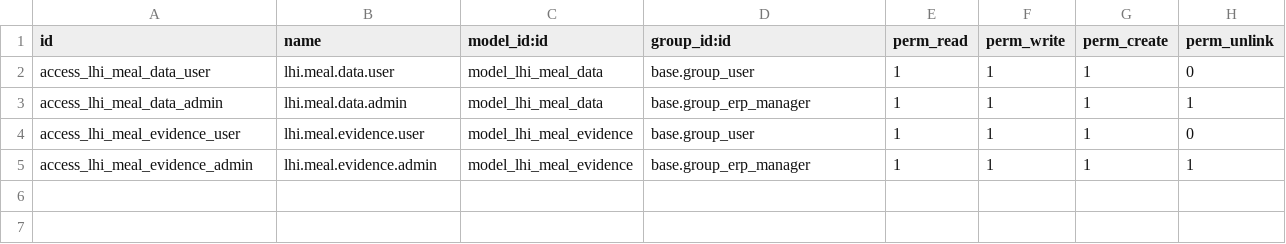
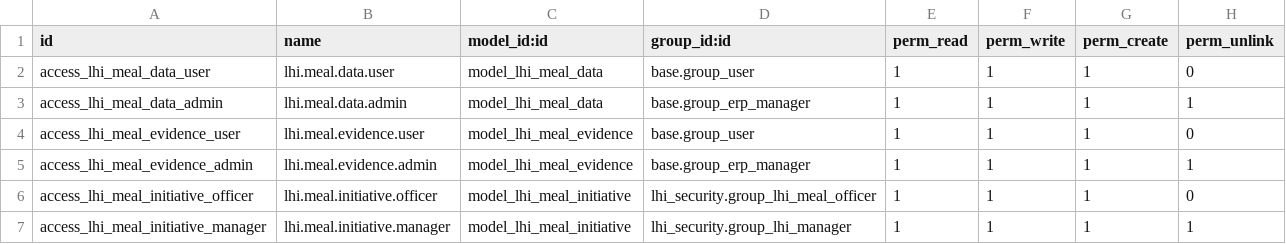
Before and after one commit to ntong433/odoo, a CSV file: custom-addons/lhi_meal/security/ir.model.access.csv, drawn as a sheet; the diff names each change by its address in the sheet, - before the commit and + after, or states it on an @@ line.

```diff
--- a/custom-addons/lhi_meal/security/ir.model.access.csv
+++ b/custom-addons/lhi_meal/security/ir.model.access.csv
+row 6: access_lhi_meal_initiative_officer | lhi.meal.initiative.officer | model_lhi_meal_initiative | lhi_security.group_lhi_meal_officer | 1 | 1 | 1 | 0
+row 7: access_lhi_meal_initiative_manager | lhi.meal.initiative.manager | model_lhi_meal_initiative | lhi_security.group_lhi_manager | 1 | 1 | 1 | 1
```
Also changed, not shown: 27 other files.
